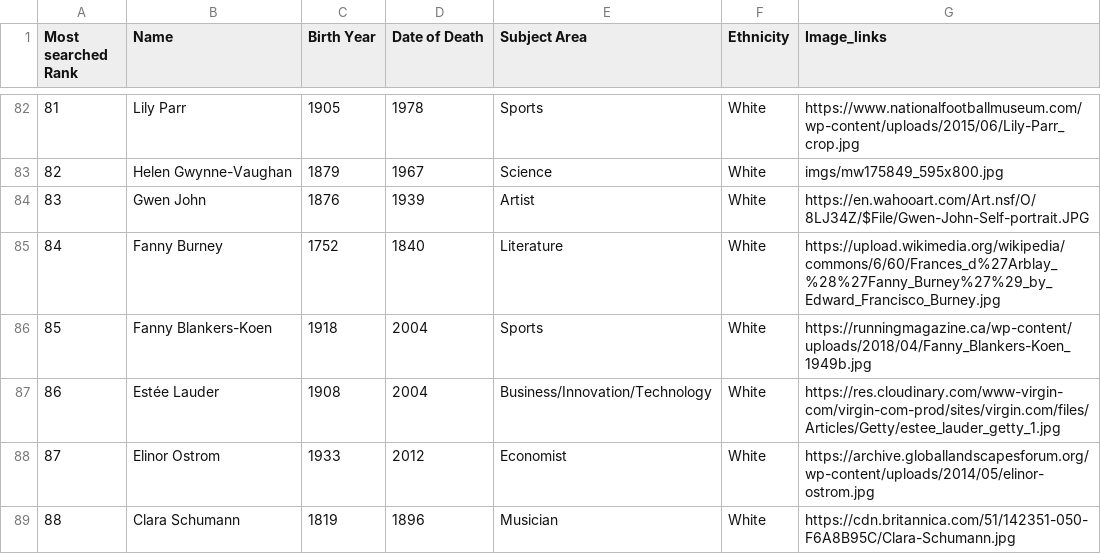
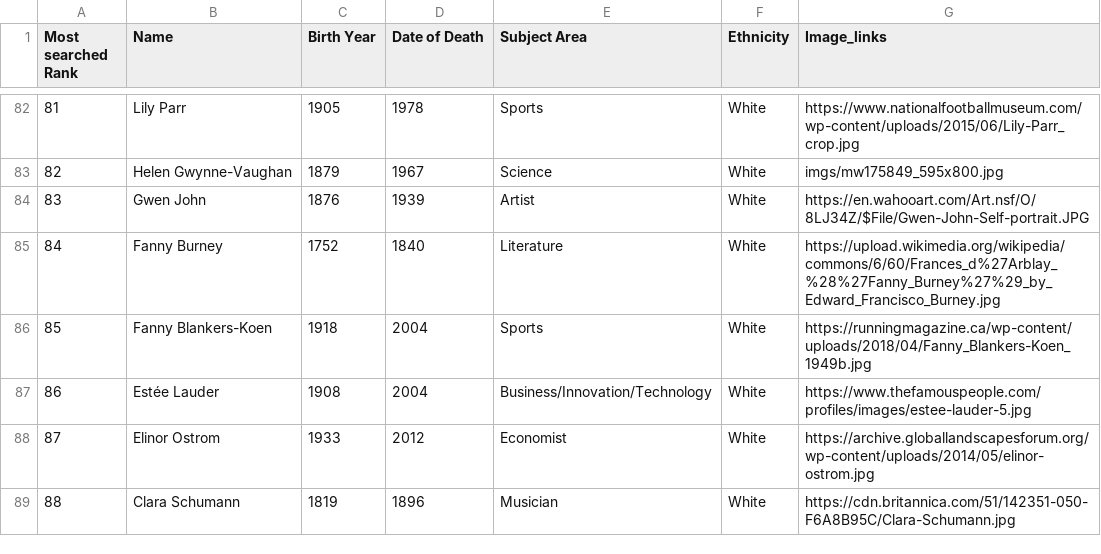
Before and after one commit to JustinChill/JustinChill.github.io, a CSV file: data/women.csv, drawn as a sheet; only a part is shown, gaps mark what is left out.

Commit message:
Image fix

```diff
--- a/data/women.csv
+++ b/data/women.csv
@@ -86,3 +86,3 @@
 85, Fanny Blankers-Koen ,1918,2004,Sports,White,https://runningmagazine.ca/wp-content/uploads/2018/04/Fanny_Blankers-Koen_1949b.jpg
-86,Estée Lauder,1908,2004,Business/Innovation/Technology,White,https://res.cloudinary.com/www-virgin-com/virgin-com-prod/sites/virgin.com/files/Articles/Getty/estee_lauder_getty_1.jpg
+86,Estée Lauder,1908,2004,Business/Innovation/Technology,White,https://www.thefamouspeople.com/profiles/images/estee-lauder-5.jpg
 87, Elinor Ostrom ,1933,2012,Economist,White,https://archive.globallandscapesforum.org/wp-content/uploads/2014/05/elinor-ostrom.jpg
```
Also changed, not shown: 5 other files.
